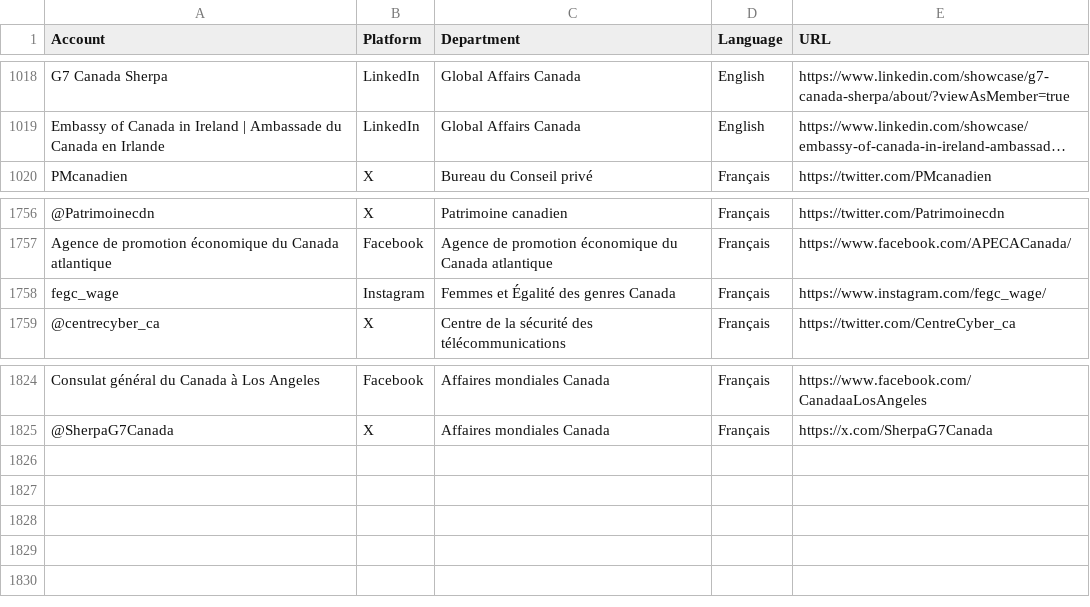
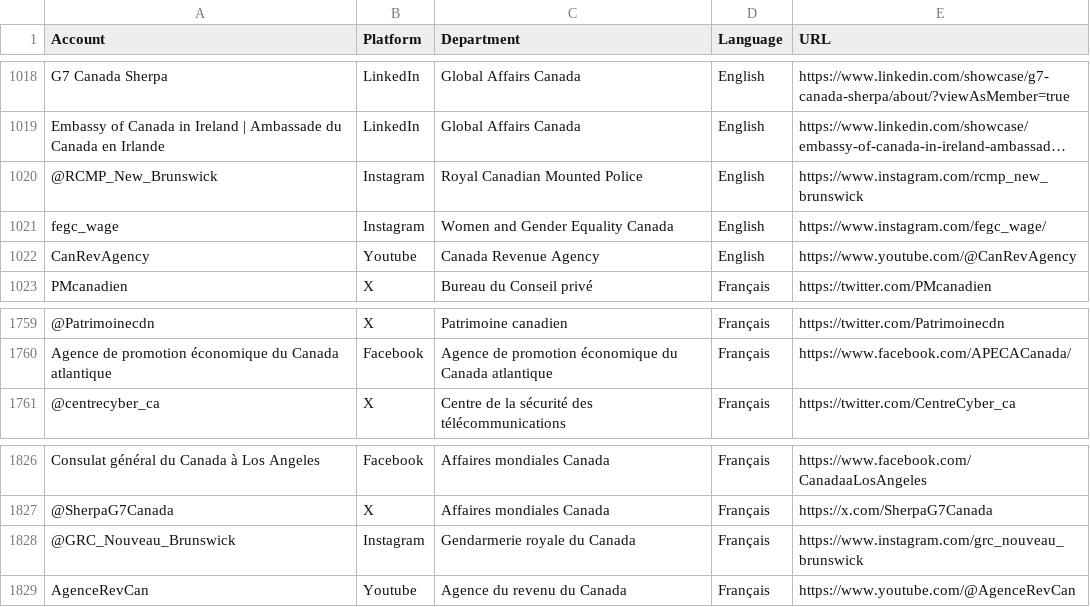
Before and after one commit to PatLittle/GC-Socials, a CSV file: sm.csv, drawn as a sheet; only a part is shown, gaps mark what is left out; long unchanged cells end in …; removed rows and columns are numbered as before the commit, all else as after; the diff names each change by its address in the sheet, - before the commit and + after, or states it on an @@ line.

```diff
--- a/sm.csv
+++ b/sm.csv
+row 1020: @RCMP_New_Brunswick | Instagram | Royal Canadian Mounted Police | English | https://www.instagram.com/rcmp_new_brunswick
+row 1021: fegc_wage | Instagram | Women and Gender Equality Canada | English | https://www.instagram.com/fegc_wage/
+row 1022: CanRevAgency | Youtube | Canada Revenue Agency | English | https://www.youtube.com/@CanRevAgency
-row 1758: fegc_wage | Instagram | Femmes et Égalité des genres Canada | Français | https://www.instagram.com/fegc_wage/
+row 1828: @GRC_Nouveau_Brunswick | Instagram | Gendarmerie royale du Canada | Français | https://www.instagram.com/grc_nouveau_brunswick
+row 1829: AgenceRevCan | Youtube | Agence du revenu du Canada | Français | https://www.youtube.com/@AgenceRevCan
```
Also changed, not shown: platform_counts.csv, 1 other file.
